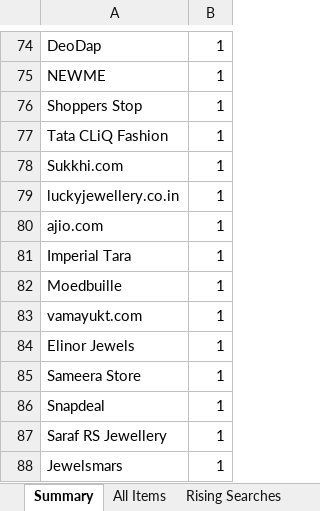
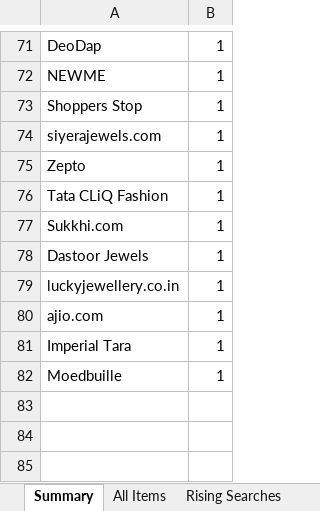
Before and after one commit to PRATS7878/gehnaradar_Updated, an Excel workbook: output/latest.xlsx, sheet Summary, drawn as a sheet; only a part is shown, gaps mark what is left out; values as stored, in another font and other column widths than the file's, no borders; removed rows and columns are numbered as before the commit, all else as after; the diff covers the shown part only; the diff names each change by its address in the sheet, - before the commit and + after, or states it on an @@ line.

```diff
--- a/output/latest.xlsx (sheet Summary)
+++ b/output/latest.xlsx (sheet Summary)
+row 74: siyerajewels.com | 1
+row 75: Zepto | 1
+row 78: Dastoor Jewels | 1
-row 83: vamayukt.com | 1
-row 84: Elinor Jewels | 1
-row 85: Sameera Store | 1
-row 86: Snapdeal | 1
-row 87: Saraf RS Jewellery | 1
-row 88: Jewelsmars | 1
```
Also changed, not shown: 11 added rows, 14 removed rows and 17 edited cells elsewhere in this sheet, sheet All Items, 3 other files.
